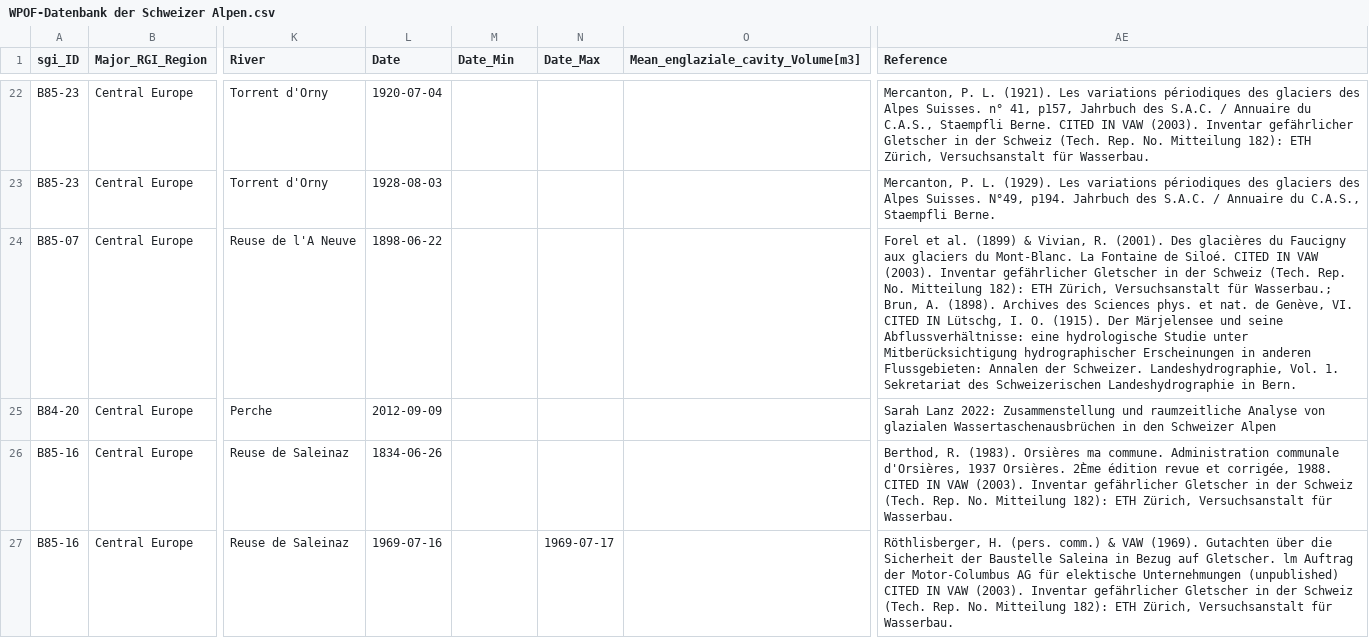
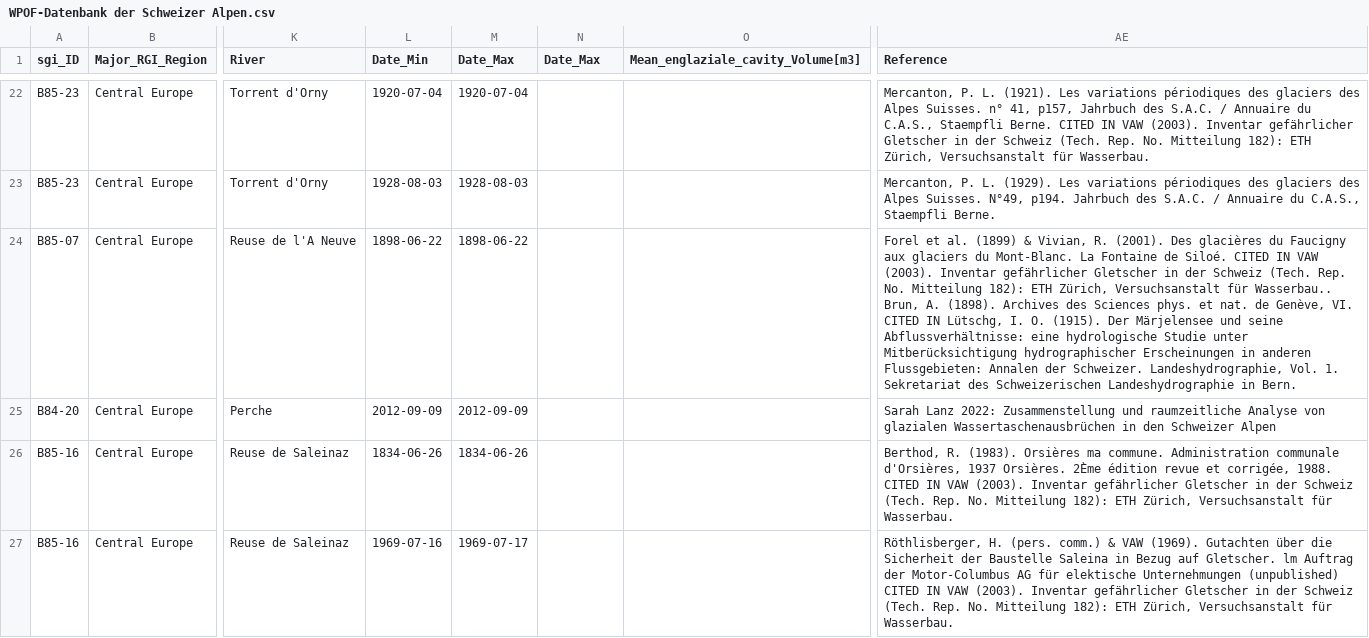
Before and after one commit to christopheogier/WPOFs_CH, a CSV file: WPOF-Datenbank der Schweizer Alpen.csv, drawn as a sheet; only a part is shown, gaps mark what is left out; the diff covers the shown part only; the diff names each change by its address in the sheet, - before the commit and + after, or states it on an @@ line.

```diff
--- a/WPOF-Datenbank der Schweizer Alpen.csv
+++ b/WPOF-Datenbank der Schweizer Alpen.csv
-L1: Date
+L1: Date_Min
-M1: Date_Min
+M1: Date_Max
-M22 (Date_Max): (empty)
+M22 (Date_Max): 1920-07-04
-M23 (Date_Max): (empty)
+M23 (Date_Max): 1928-08-03
-M24 (Date_Max): (empty)
+M24 (Date_Max): 1898-06-22
-AE24 (Reference): …Versuchsanstalt für Wasserbau.; Brun, A.…
+AE24 (Reference): …Versuchsanstalt für Wasserbau.. Brun, A.…
-M25 (Date_Max): (empty)
+M25 (Date_Max): 2012-09-09
-M26 (Date_Max): (empty)
+M26 (Date_Max): 1834-06-26
-M27 (Date_Max): (empty)
+M27 (Date_Max): 1969-07-17
-N27 (Date_Max): 1969-07-17
+N27 (Date_Max): (empty)
```
Also changed, not shown: 145 edited cells elsewhere in this file.
